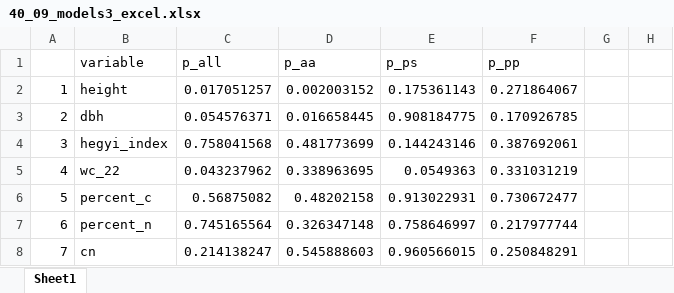
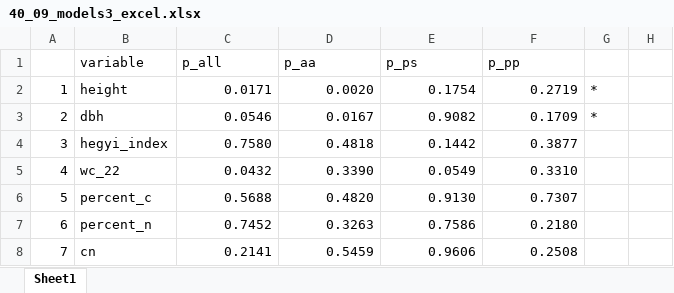
Before and after one commit to cris-fernandez/Tesis_Individuo, an Excel workbook: 02_clean_data/40_09_models3_excel.xlsx, sheet Sheet1, drawn as a sheet; only a part is shown; values as stored, in another font and other column widths than the file's, no cell formats; the diff covers the shown part only; the diff names each change by its address in the sheet, - before the commit and + after, or states it on an @@ line.

Commit message:
Models p-value

```diff
--- a/02_clean_data/40_09_models3_excel.xlsx (sheet Sheet1)
+++ b/02_clean_data/40_09_models3_excel.xlsx (sheet Sheet1)
-C2 (p_all): 0.017051257
+C2 (p_all): 0.0171
-D2 (p_aa): 0.002003152
+D2 (p_aa): 0.0020
-E2 (p_ps): 0.175361143
+E2 (p_ps): 0.1754
-F2 (p_pp): 0.271864067
+F2 (p_pp): 0.2719
-G2:G3: (empty)
+G2:G3: *
-C3 (p_all): 0.054576371
+C3 (p_all): 0.0546
-D3 (p_aa): 0.016658445
+D3 (p_aa): 0.0167
-E3 (p_ps): 0.908184775
+E3 (p_ps): 0.9082
-F3 (p_pp): 0.170926785
+F3 (p_pp): 0.1709
-C4 (p_all): 0.758041568
+C4 (p_all): 0.7580
-D4 (p_aa): 0.481773699
+D4 (p_aa): 0.4818
-E4 (p_ps): 0.144243146
+E4 (p_ps): 0.1442
-F4 (p_pp): 0.387692061
+F4 (p_pp): 0.3877
-C5 (p_all): 0.043237962
+C5 (p_all): 0.0432
-D5 (p_aa): 0.338963695
+D5 (p_aa): 0.3390
-E5 (p_ps): 0.0549363
+E5 (p_ps): 0.0549
-F5 (p_pp): 0.331031219
+F5 (p_pp): 0.3310
-C6 (p_all): 0.56875082
+C6 (p_all): 0.5688
-D6 (p_aa): 0.48202158
+D6 (p_aa): 0.4820
-E6 (p_ps): 0.913022931
+E6 (p_ps): 0.9130
-F6 (p_pp): 0.730672477
+F6 (p_pp): 0.7307
-C7 (p_all): 0.745165564
+C7 (p_all): 0.7452
-D7 (p_aa): 0.326347148
+D7 (p_aa): 0.3263
-E7 (p_ps): 0.758646997
+E7 (p_ps): 0.7586
-F7 (p_pp): 0.217977744
+F7 (p_pp): 0.2180
-C8 (p_all): 0.214138247
+C8 (p_all): 0.2141
-D8 (p_aa): 0.545888603
+D8 (p_aa): 0.5459
-E8 (p_ps): 0.960566015
+E8 (p_ps): 0.9606
-F8 (p_pp): 0.250848291
+F8 (p_pp): 0.2508
```
Also changed, not shown: 83 edited cells elsewhere in this sheet, cell formats, 02_clean_data/40_09_models2_excel.xlsx, 10 other files.
